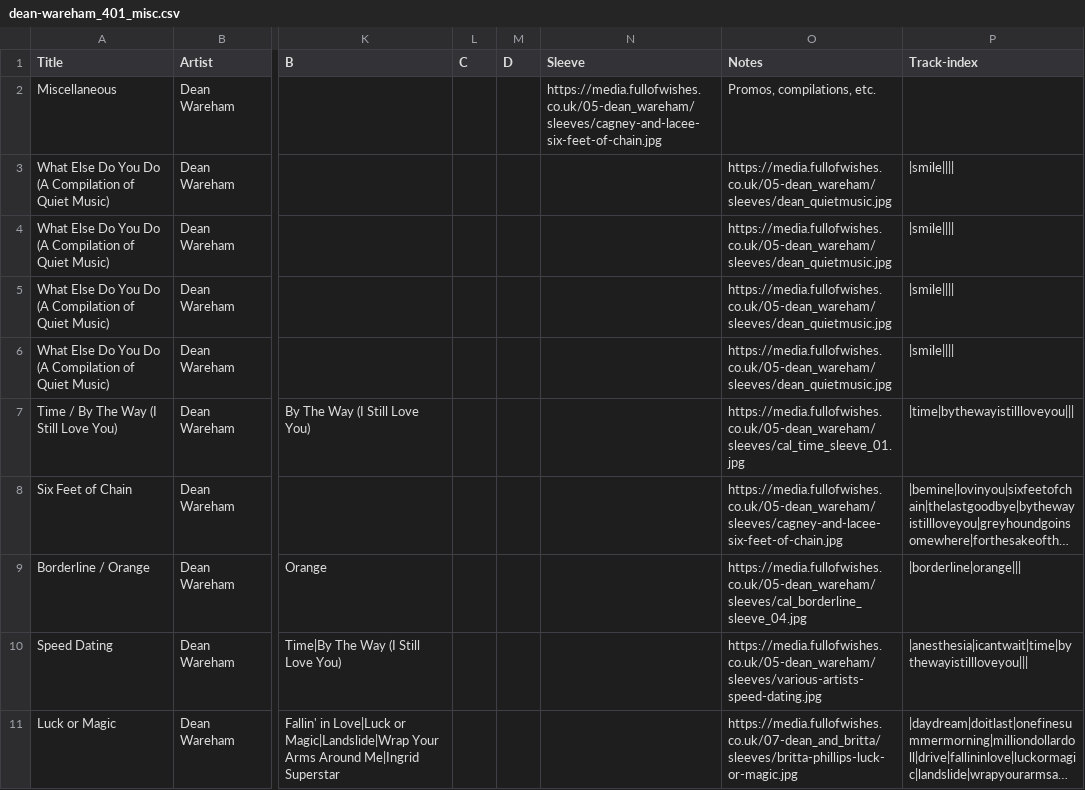
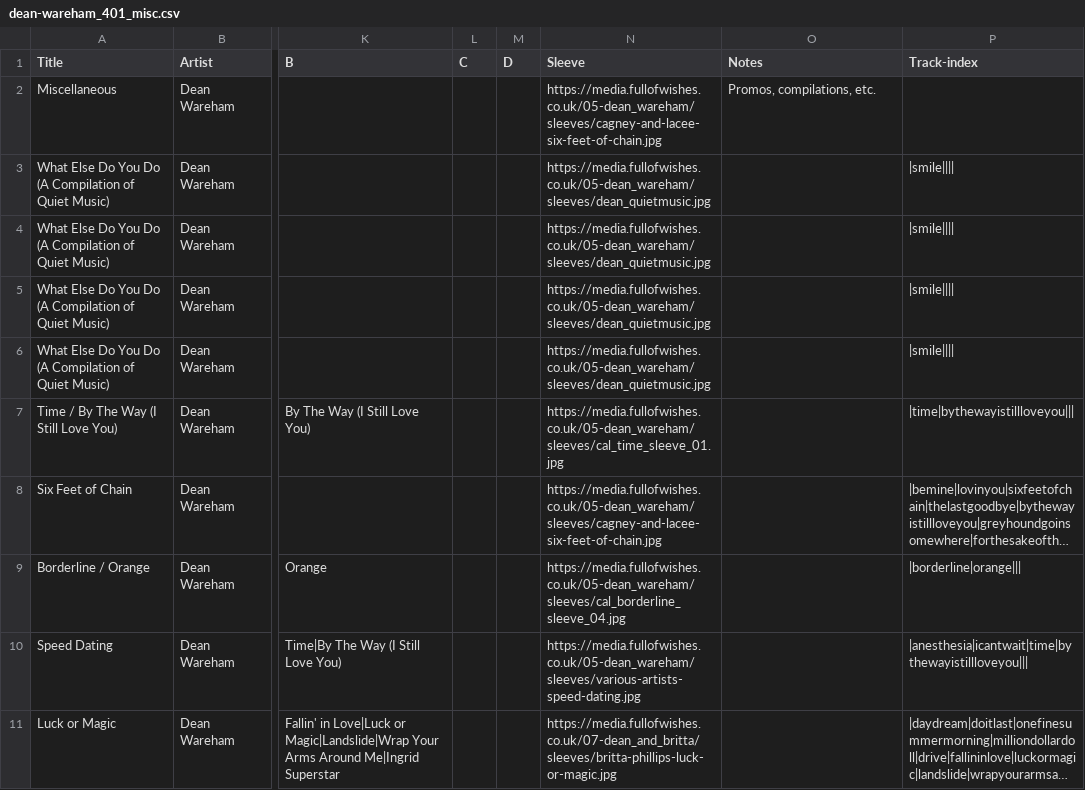
Before and after one commit to grange85/ahfow-database, a CSV file: _data/discography/dean-wareham_401_misc.csv, drawn as a sheet; only a part is shown, gaps mark what is left out; long unchanged cells end in …; the diff names each change by its address in the sheet, - before the commit and + after, or states it on an @@ line.

Commit message:
fix data

```diff
--- a/_data/discography/dean-wareham_401_misc.csv
+++ b/_data/discography/dean-wareham_401_misc.csv
-N3:N6 (Sleeve): (empty)
+N3:N6 (Sleeve): https://media.fullofwishes.co.uk/05-dean_wareham/sleeves/dean_quietmusic.jpg
-O3:O6 (Notes): https://media.fullofwishes.co.uk/05-dean_wareham/sleeves/dean_quietmusic.jpg
+O3:O6 (Notes): (empty)
-N7 (Sleeve): (empty)
+N7 (Sleeve): https://media.fullofwishes.co.uk/05-dean_wareham/sleeves/cal_time_sleeve_01.jpg
-O7 (Notes): https://media.fullofwishes.co.uk/05-dean_wareham/sleeves/cal_time_sleeve_01.jpg
+O7 (Notes): (empty)
-N8 (Sleeve): (empty)
+N8 (Sleeve): https://media.fullofwishes.co.uk/05-dean_wareham/sleeves/cagney-and-lacee-six-feet-of-chain.jpg
-O8 (Notes): https://media.fullofwishes.co.uk/05-dean_wareham/sleeves/cagney-and-lacee-six-feet-of-chain.jpg
+O8 (Notes): (empty)
-N9 (Sleeve): (empty)
+N9 (Sleeve): https://media.fullofwishes.co.uk/05-dean_wareham/sleeves/cal_borderline_sleeve_04.jpg
-O9 (Notes): https://media.fullofwishes.co.uk/05-dean_wareham/sleeves/cal_borderline_sleeve_04.jpg
+O9 (Notes): (empty)
-N10 (Sleeve): (empty)
+N10 (Sleeve): https://media.fullofwishes.co.uk/05-dean_wareham/sleeves/various-artists-speed-dating.jpg
-O10 (Notes): https://media.fullofwishes.co.uk/05-dean_wareham/sleeves/various-artists-speed-dating.jpg
+O10 (Notes): (empty)
-N11 (Sleeve): (empty)
+N11 (Sleeve): https://media.fullofwishes.co.uk/07-dean_and_britta/sleeves/britta-phillips-luck-or-magic.jpg
-O11 (Notes): https://media.fullofwishes.co.uk/07-dean_and_britta/sleeves/britta-phillips-luck-or-magic.jpg
+O11 (Notes): (empty)
```
